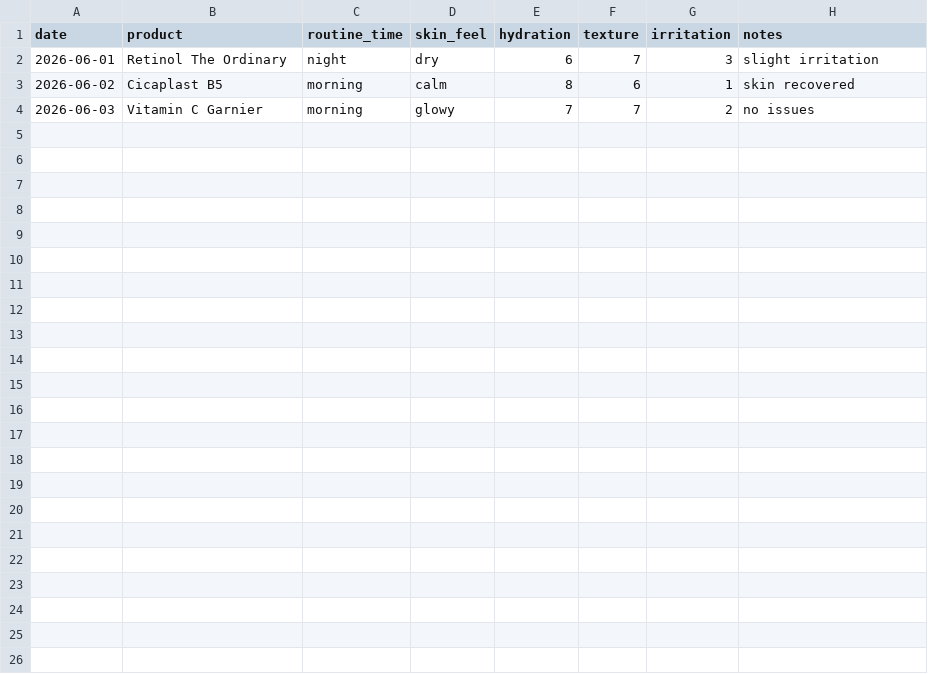
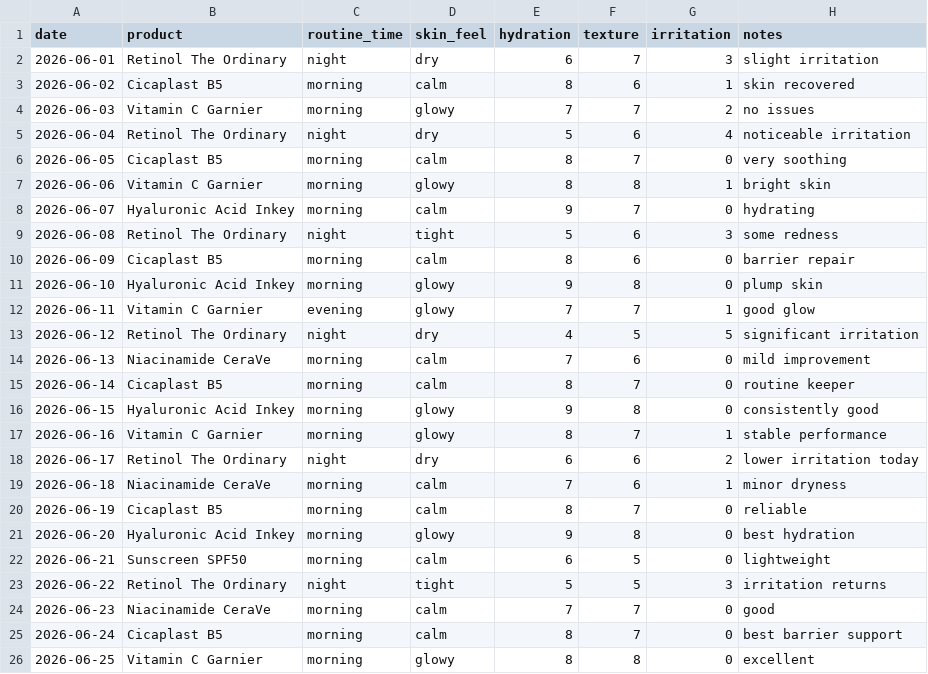
Before and after one commit to SaavedraLuana/beauty-skin-analytics-melanin-skin, a CSV file: data/skincare_log.csv, drawn as a sheet; the diff names each change by its address in the sheet, - before the commit and + after, or states it on an @@ line.

Commit message:
Expand skincare_log.csv with 25 rows of data for meaningful analysis

```diff
--- a/data/skincare_log.csv
+++ b/data/skincare_log.csv
+row 5: 2026-06-04 | Retinol The Ordinary | night | dry | 5 | 6 | 4 | noticeable irritation
+row 6: 2026-06-05 | Cicaplast B5 | morning | calm | 8 | 7 | 0 | very soothing
+row 7: 2026-06-06 | Vitamin C Garnier | morning | glowy | 8 | 8 | 1 | bright skin
+row 8: 2026-06-07 | Hyaluronic Acid Inkey | morning | calm | 9 | 7 | 0 | hydrating
+row 9: 2026-06-08 | Retinol The Ordinary | night | tight | 5 | 6 | 3 | some redness
+row 10: 2026-06-09 | Cicaplast B5 | morning | calm | 8 | 6 | 0 | barrier repair
+row 11: 2026-06-10 | Hyaluronic Acid Inkey | morning | glowy | 9 | 8 | 0 | plump skin
+row 12: 2026-06-11 | Vitamin C Garnier | evening | glowy | 7 | 7 | 1 | good glow
+row 13: 2026-06-12 | Retinol The Ordinary | night | dry | 4 | 5 | 5 | significant irritation
+row 14: 2026-06-13 | Niacinamide CeraVe | morning | calm | 7 | 6 | 0 | mild improvement
+row 15: 2026-06-14 | Cicaplast B5 | morning | calm | 8 | 7 | 0 | routine keeper
+row 16: 2026-06-15 | Hyaluronic Acid Inkey | morning | glowy | 9 | 8 | 0 | consistently good
+row 17: 2026-06-16 | Vitamin C Garnier | morning | glowy | 8 | 7 | 1 | stable performance
+row 18: 2026-06-17 | Retinol The Ordinary | night | dry | 6 | 6 | 2 | lower irritation today
+row 19: 2026-06-18 | Niacinamide CeraVe | morning | calm | 7 | 6 | 1 | minor dryness
+row 20: 2026-06-19 | Cicaplast B5 | morning | calm | 8 | 7 | 0 | reliable
+row 21: 2026-06-20 | Hyaluronic Acid Inkey | morning | glowy | 9 | 8 | 0 | best hydration
+row 22: 2026-06-21 | Sunscreen SPF50 | morning | calm | 6 | 5 | 0 | lightweight
+row 23: 2026-06-22 | Retinol The Ordinary | night | tight | 5 | 5 | 3 | irritation returns
+row 24: 2026-06-23 | Niacinamide CeraVe | morning | calm | 7 | 7 | 0 | good
+row 25: 2026-06-24 | Cicaplast B5 | morning | calm | 8 | 7 | 0 | best barrier support
+row 26: 2026-06-25 | Vitamin C Garnier | morning | glowy | 8 | 8 | 0 | excellent
```
